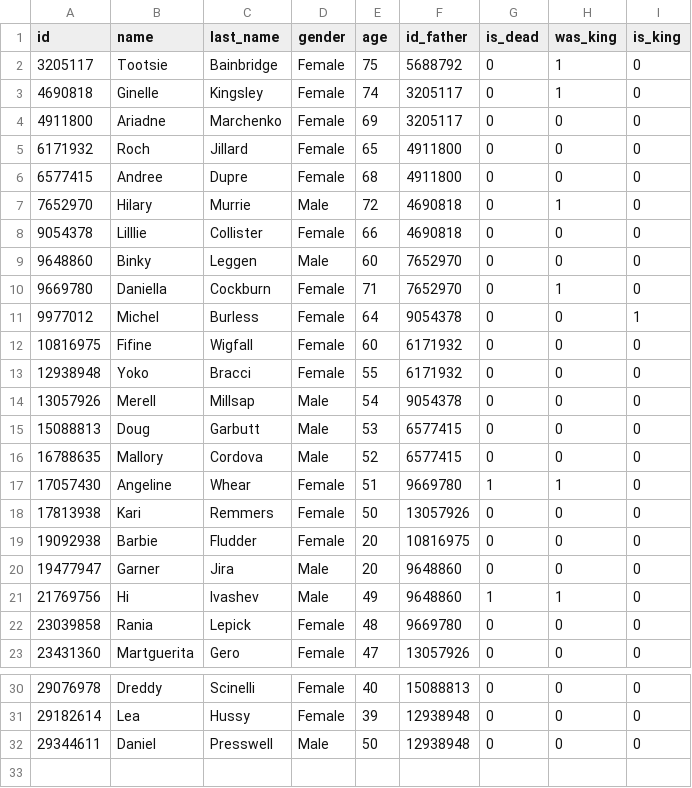
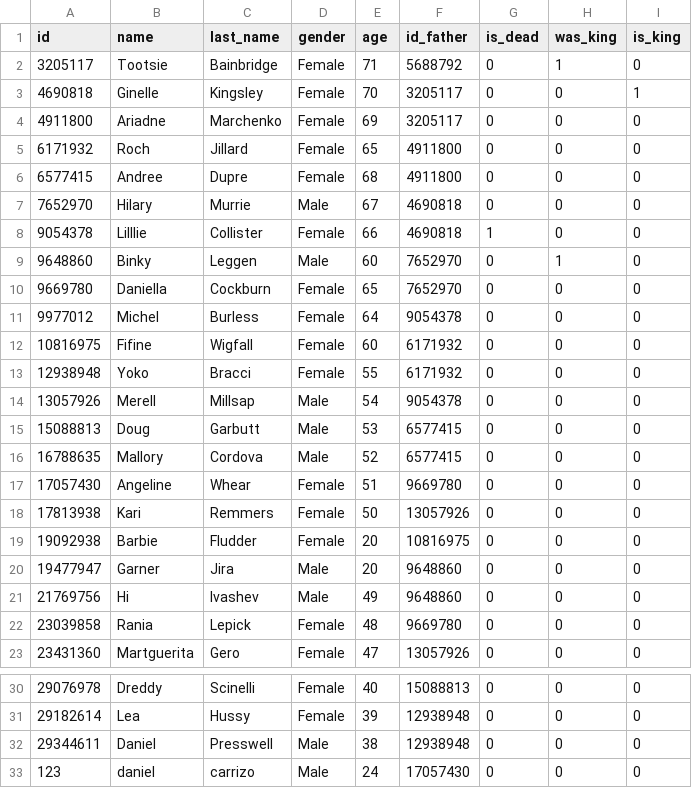
Before and after one commit to chiq-mari/treeProject, a CSV file: bin/alternativeData.csv, drawn as a sheet; only a part is shown, gaps mark what is left out.

```diff
--- a/bin/alternativeData.csv
+++ b/bin/alternativeData.csv
@@ -1,4 +1,4 @@
 id,name,last_name,gender,age,id_father,is_dead,was_king,is_king
-3205117,Tootsie,Bainbridge,Female,75,5688792,0,1,0
-4690818,Ginelle,Kingsley,Female,74,3205117,0,1,0
+3205117,Tootsie,Bainbridge,Female,71,5688792,0,1,0
+4690818,Ginelle,Kingsley,Female,70,3205117,0,0,1
 4911800,Ariadne,Marchenko,Female,69,3205117,0,0,0
@@ -6,7 +6,7 @@ id,name,last_name,gender,age,id_father,is_dead,was_king,is_king
 6577415,Andree,Dupre,Female,68,4911800,0,0,0
-7652970,Hilary,Murrie,Male,72,4690818,0,1,0
-9054378,Lilllie,Collister,Female,66,4690818,0,0,0
-9648860,Binky,Leggen,Male,60,7652970,0,0,0
-9669780,Daniella,Cockburn,Female,71,7652970,0,1,0
-9977012,Michel,Burless,Female,64,9054378,0,0,1
+7652970,Hilary,Murrie,Male,67,4690818,0,0,0
+9054378,Lilllie,Collister,Female,66,4690818,1,0,0
+9648860,Binky,Leggen,Male,60,7652970,0,1,0
+9669780,Daniella,Cockburn,Female,65,7652970,0,0,0
+9977012,Michel,Burless,Female,64,9054378,0,0,0
 10816975,Fifine,Wigfall,Female,60,6171932,0,0,0
@@ -16,3 +16,3 @@ id,name,last_name,gender,age,id_father,is_dead,was_king,is_king
 16788635,Mallory,Cordova,Male,52,6577415,0,0,0
-17057430,Angeline,Whear,Female,51,9669780,1,1,0
+17057430,Angeline,Whear,Female,51,9669780,0,0,0
 17813938,Kari,Remmers,Female,50,13057926,0,0,0
@@ -20,3 +20,3 @@ id,name,last_name,gender,age,id_father,is_dead,was_king,is_king
 19477947,Garner,Jira,Male,20,9648860,0,0,0
-21769756,Hi,Ivashev,Male,49,9648860,1,1,0
+21769756,Hi,Ivashev,Male,49,9648860,0,0,0
 23039858,Rania,Lepick,Female,48,9669780,0,0,0
@@ -31,2 +31,3 @@ id,name,last_name,gender,age,id_father,is_dead,was_king,is_king
 29182614,Lea,Hussy,Female,39,12938948,0,0,0
-29344611,Daniel,Presswell,Male,50,12938948,0,0,0
+29344611,Daniel,Presswell,Male,38,12938948,0,0,0
+123,daniel,carrizo,Male,24,17057430,0,0,0
```
Also changed, not shown: 1 other file.
